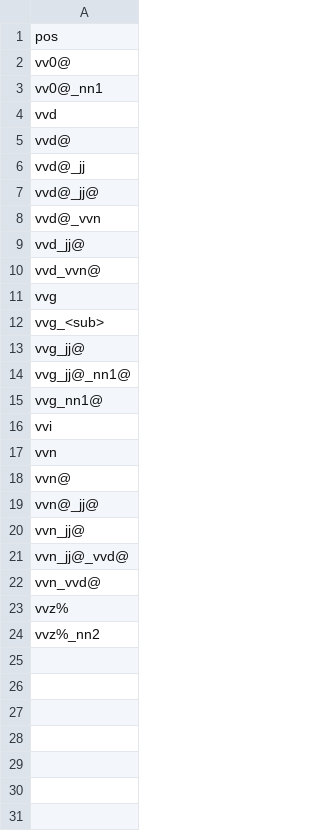
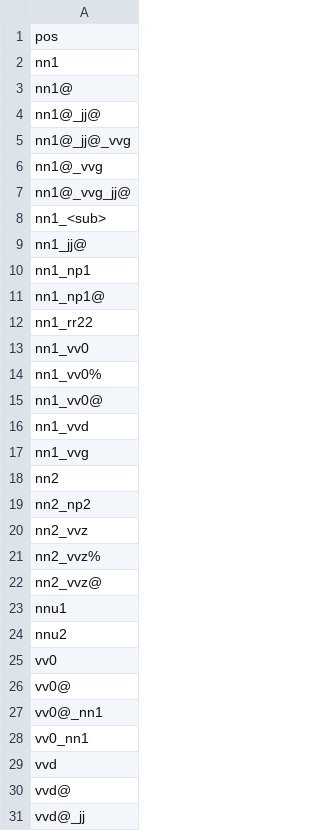
Before and after one commit to jecGrimm/HLV_KG, a CSV file: query_results/pos_tags.csv, drawn as a sheet; only a part is shown; the shorter side is filled out with more unchanged rows; the diff covers the shown part only; the diff names each change by its address in the sheet, - before the commit and + after, or states it on an @@ line.

Commit message:
ADDED all data vis and queries

```diff
--- a/query_results/pos_tags.csv
+++ b/query_results/pos_tags.csv
+row 2: nn1
+row 3: nn1@
+row 4: nn1@_jj@
+row 5: nn1@_jj@_vvg
+row 6: nn1@_vvg
+row 7: nn1@_vvg_jj@
+row 8: nn1_<sub>
+row 9: nn1_jj@
+row 10: nn1_np1
+row 11: nn1_np1@
+row 12: nn1_rr22
+row 13: nn1_vv0
+row 14: nn1_vv0%
+row 15: nn1_vv0@
+row 16: nn1_vvd
+row 17: nn1_vvg
+row 18: nn2
+row 19: nn2_np2
+row 20: nn2_vvz
+row 21: nn2_vvz%
+row 22: nn2_vvz@
+row 23: nnu1
+row 24: nnu2
+row 25: vv0
+row 28: vv0_nn1
```
Also changed, not shown: 4 added rows elsewhere in this file, query_results/category_stats.csv, 50 other files.
